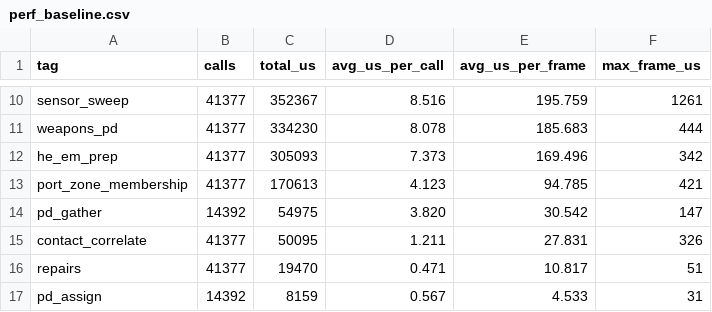
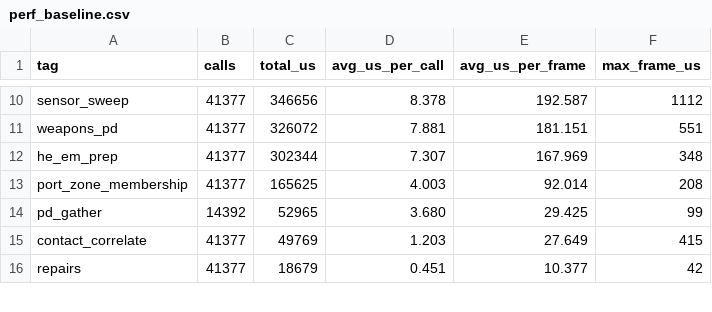
Before and after one commit to afaucher/project_deep_space, a CSV file: tactical_analysis/data/perf_baseline.csv, drawn as a sheet; only a part is shown, gaps mark what is left out; removed rows and columns are numbered as before the commit, all else as after; the diff covers the shown part only; the diff names each change by its address in the sheet, - before the commit and + after, or states it on an @@ line.

```diff
--- a/tactical_analysis/data/perf_baseline.csv
+++ b/tactical_analysis/data/perf_baseline.csv
-C10 (total_us): 352367
+C10 (total_us): 346656
-D10 (avg_us_per_call): 8.516
+D10 (avg_us_per_call): 8.378
-E10 (avg_us_per_frame): 195.759
+E10 (avg_us_per_frame): 192.587
-F10 (max_frame_us): 1261
+F10 (max_frame_us): 1112
-C11 (total_us): 334230
+C11 (total_us): 326072
-D11 (avg_us_per_call): 8.078
+D11 (avg_us_per_call): 7.881
-E11 (avg_us_per_frame): 185.683
+E11 (avg_us_per_frame): 181.151
-F11 (max_frame_us): 444
+F11 (max_frame_us): 551
-C12 (total_us): 305093
+C12 (total_us): 302344
-D12 (avg_us_per_call): 7.373
+D12 (avg_us_per_call): 7.307
-E12 (avg_us_per_frame): 169.496
+E12 (avg_us_per_frame): 167.969
-F12 (max_frame_us): 342
+F12 (max_frame_us): 348
-C13 (total_us): 170613
+C13 (total_us): 165625
-D13 (avg_us_per_call): 4.123
+D13 (avg_us_per_call): 4.003
-E13 (avg_us_per_frame): 94.785
+E13 (avg_us_per_frame): 92.014
-F13 (max_frame_us): 421
+F13 (max_frame_us): 208
-C14 (total_us): 54975
+C14 (total_us): 52965
-D14 (avg_us_per_call): 3.820
+D14 (avg_us_per_call): 3.680
-E14 (avg_us_per_frame): 30.542
+E14 (avg_us_per_frame): 29.425
-F14 (max_frame_us): 147
+F14 (max_frame_us): 99
-C15 (total_us): 50095
+C15 (total_us): 49769
-D15 (avg_us_per_call): 1.211
+D15 (avg_us_per_call): 1.203
-E15 (avg_us_per_frame): 27.831
+E15 (avg_us_per_frame): 27.649
-F15 (max_frame_us): 326
+F15 (max_frame_us): 415
-C16 (total_us): 19470
+C16 (total_us): 18679
-D16 (avg_us_per_call): 0.471
+D16 (avg_us_per_call): 0.451
-E16 (avg_us_per_frame): 10.817
+E16 (avg_us_per_frame): 10.377
-F16 (max_frame_us): 51
+F16 (max_frame_us): 42
-row 17: pd_assign | 14392 | 8159 | 0.567 | 4.533 | 31
```
Also changed, not shown: 1 added row and 40 edited cells elsewhere in this file, tactical_analysis/data/perf_combat.csv, tactical_analysis/data/perf_combat_timeline.csv, 16 other files.
